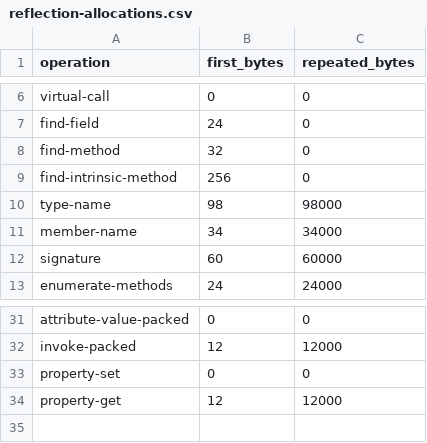
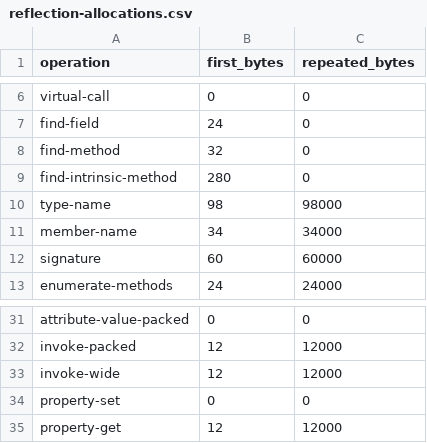
Before and after one commit to takuma-komatsu/dn2cpp, a CSV file: gates/expected/reflection-allocations.csv, drawn as a sheet; only a part is shown, gaps mark what is left out.

```diff
--- a/gates/expected/reflection-allocations.csv
+++ b/gates/expected/reflection-allocations.csv
@@ -8,3 +8,3 @@ find-field,24,0
 find-method,32,0
-find-intrinsic-method,256,0
+find-intrinsic-method,280,0
 type-name,98,98000
@@ -32,2 +32,3 @@ attribute-value-packed,0,0
 invoke-packed,12,12000
+invoke-wide,12,12000
 property-set,0,0
```
Also changed, not shown: 29 other files.
